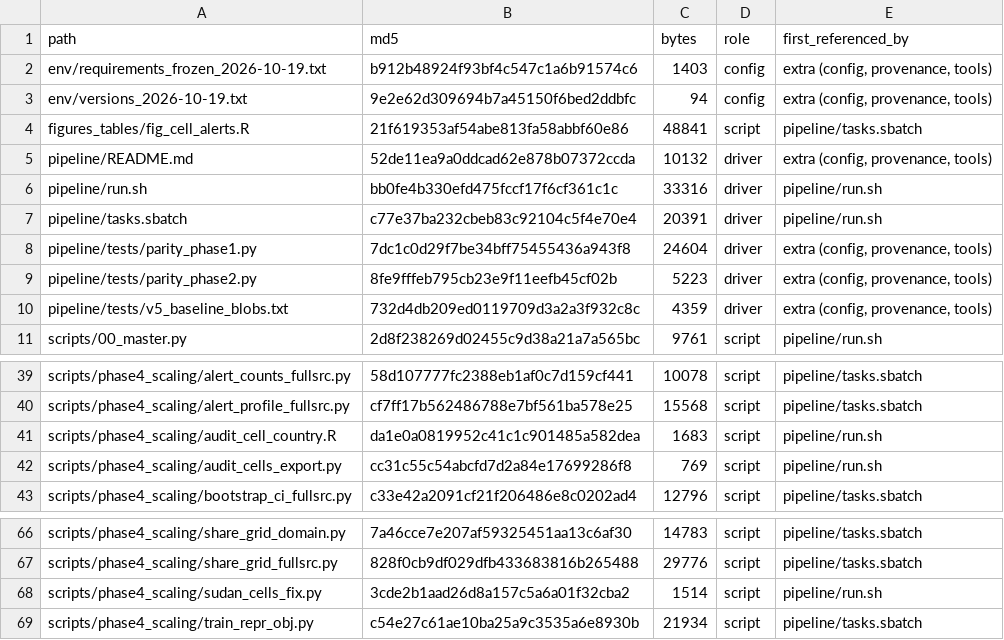
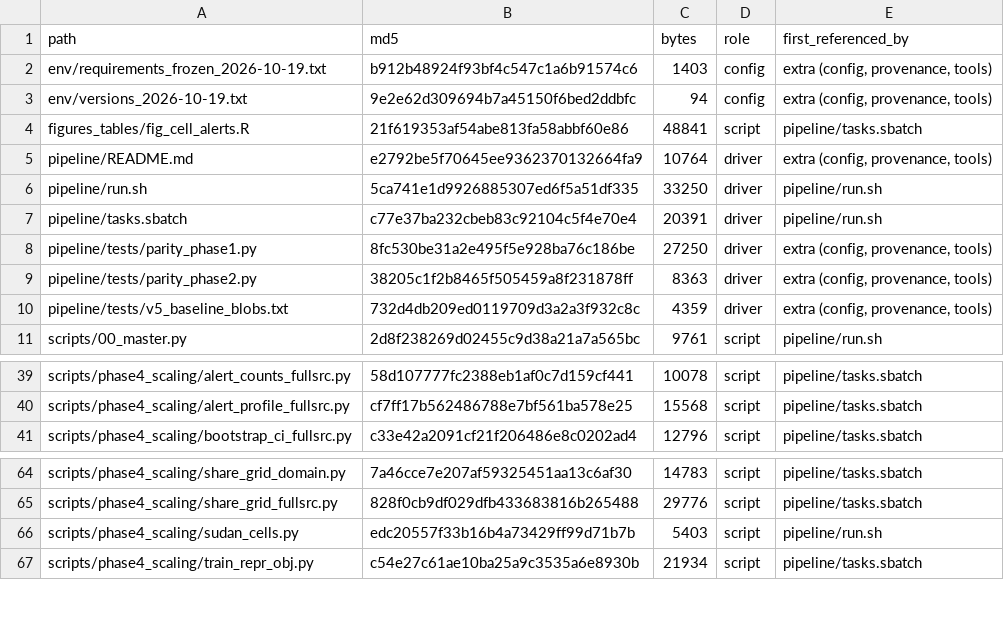
Before and after one commit to jfedgerton/transformer_geographic_violence, a CSV file: pipeline/manifest.csv, drawn as a sheet; only a part is shown, gaps mark what is left out.

```diff
--- a/pipeline/manifest.csv
+++ b/pipeline/manifest.csv
@@ -4,7 +4,7 @@ env/versions_2026-10-19.txt,9e2e62d309694b7a45150f6bed2ddbfc,94,config,"extra (c
 figures_tables/fig_cell_alerts.R,21f619353af54abe813fa58abbf60e86,48841,script,pipeline/tasks.sbatch
-pipeline/README.md,52de11ea9a0ddcad62e878b07372ccda,10132,driver,"extra (config, provenance, tools)"
-pipeline/run.sh,bb0fe4b330efd475fccf17f6cf361c1c,33316,driver,pipeline/run.sh
+pipeline/README.md,e2792be5f70645ee9362370132664fa9,10764,driver,"extra (config, provenance, tools)"
+pipeline/run.sh,5ca741e1d9926885307ed6f5a51df335,33250,driver,pipeline/run.sh
 pipeline/tasks.sbatch,c77e37ba232cbeb83c92104c5f4e70e4,20391,driver,pipeline/run.sh
-pipeline/tests/parity_phase1.py,7dc1c0d29f7be34bff75455436a943f8,24604,driver,"extra (config, provenance, tools)"
-pipeline/tests/parity_phase2.py,8fe9fffeb795cb23e9f11eefb45cf02b,5223,driver,"extra (config, provenance, tools)"
+pipeline/tests/parity_phase1.py,8fc530be31a2e495f5e928ba76c186be,27250,driver,"extra (config, provenance, tools)"
+pipeline/tests/parity_phase2.py,38205c1f2b8465f505459a8f231878ff,8363,driver,"extra (config, provenance, tools)"
 pipeline/tests/v5_baseline_blobs.txt,732d4db209ed0119709d3a2a3f932c8c,4359,driver,"extra (config, provenance, tools)"
@@ -40,4 +40,2 @@ scripts/phase4_scaling/alert_counts_fullsrc.py,58d107777fc2388eb1af0c7d159cf441,
 scripts/phase4_scaling/alert_profile_fullsrc.py,cf7ff17b562486788e7bf561ba578e25,15568,script,pipeline/tasks.sbatch
-scripts/phase4_scaling/audit_cell_country.R,da1e0a0819952c41c1c901485a582dea,1683,script,pipeline/run.sh
-scripts/phase4_scaling/audit_cells_export.py,cc31c55c54abcfd7d2a84e17699286f8,769,script,pipeline/run.sh
 scripts/phase4_scaling/bootstrap_ci_fullsrc.py,c33e42a2091cf21f206486e8c0202ad4,12796,script,pipeline/tasks.sbatch
@@ -67,3 +65,3 @@ scripts/phase4_scaling/share_grid_domain.py,7a46cce7e207af59325451aa13c6af30,147
 scripts/phase4_scaling/share_grid_fullsrc.py,828f0cb9df029dfb433683816b265488,29776,script,pipeline/tasks.sbatch
-scripts/phase4_scaling/sudan_cells_fix.py,3cde2b1aad26d8a157c5a6a01f32cba2,1514,script,pipeline/run.sh
+scripts/phase4_scaling/sudan_cells.py,edc20557f33b16b4a73429ff99d71b7b,5403,script,pipeline/run.sh
 scripts/phase4_scaling/train_repr_obj.py,c54e27c61ae10ba25a9c3535a6e8930b,21934,script,pipeline/tasks.sbatch
```
Also changed, not shown: 8 other files.
